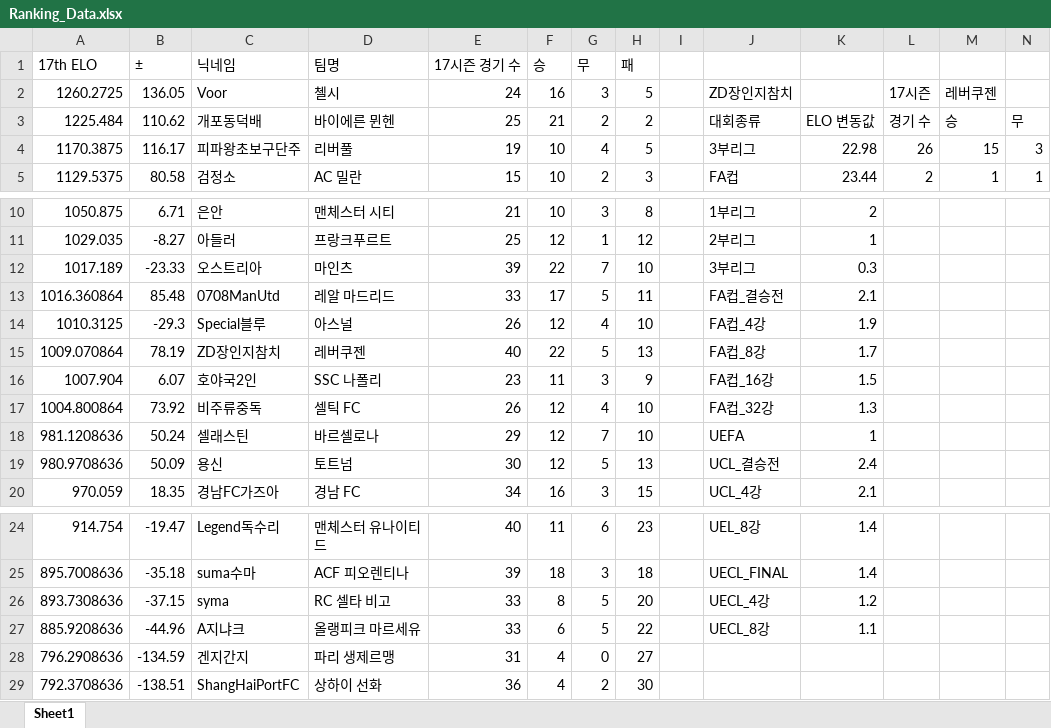
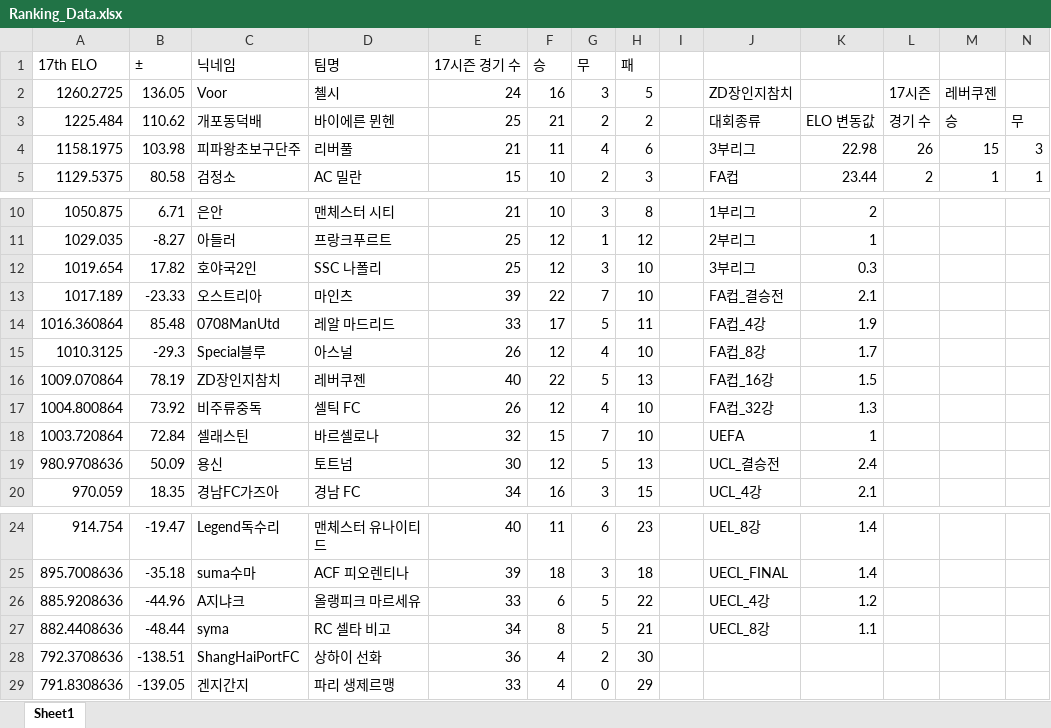
Before and after one commit to xldyxl/all-star-league, an Excel workbook: Ranking_Data.xlsx, sheet Sheet1, drawn as a sheet; only a part is shown, gaps mark what is left out; values as stored, in another font and other column widths than the file's, no borders; removed rows and columns are numbered as before the commit, all else as after; rows hold the shown columns only; the diff names each change by its address in the sheet, - before the commit and + after, or states it on an @@ line.

```diff
--- a/Ranking_Data.xlsx (sheet Sheet1)
+++ b/Ranking_Data.xlsx (sheet Sheet1)
-A4 (17th ELO): 1170.3875
+A4 (17th ELO): 1158.1975
-B4 (±): 116.17
+B4 (±): 103.98
-E4 (17시즌 경기 수): 19
+E4 (17시즌 경기 수): 21
-F4 (승): 10
+F4 (승): 11
-H4 (패): 5
+H4 (패): 6
+row 12: 1019.654 | 17.82 | 호야국2인 | SSC 나폴리 | 25 | 12 | 3 | 10 |  | 3부리그 | 0.3
-J13: 3부리그
+J13: FA컵_결승전
-K13: 0.3
+K13: 2.1
-J14: FA컵_결승전
+J14: FA컵_4강
-K14: 2.1
+K14: 1.9
-J15: FA컵_4강
+J15: FA컵_8강
-K15: 1.9
+K15: 1.7
-J16: FA컵_8강
+J16: FA컵_16강
-K16: 1.7
+K16: 1.5
-row 16: 1007.904 | 6.07 | 호야국2인 | SSC 나폴리 | 23 | 11 | 3 | 9 |  | FA컵_16강 | 1.5
-A18 (17th ELO): 981.1208636
+A18 (17th ELO): 1003.720864
-B18 (±): 50.24
+B18 (±): 72.84
-E18 (17시즌 경기 수): 29
+E18 (17시즌 경기 수): 32
-F18 (승): 12
+F18 (승): 15
-row 26: 893.7308636 | -37.15 | syma | RC 셀타 비고 | 33 | 8 | 5 | 20 |  | UECL_4강 | 1.2
-J26: UECL_8강
+J26: UECL_4강
-K26: 1.1
+K26: 1.2
-row 28: 796.2908636 | -134.59 | 겐지간지 | 파리 생제르맹 | 31 | 4 | 0 | 27
+row 27: 882.4408636 | -48.44 | syma | RC 셀타 비고 | 34 | 8 | 5 | 21 |  | UECL_8강 | 1.1
+row 29: 791.8308636 | -139.05 | 겐지간지 | 파리 생제르맹 | 33 | 4 | 0 | 29
```
Also changed, not shown: 11 other files.
